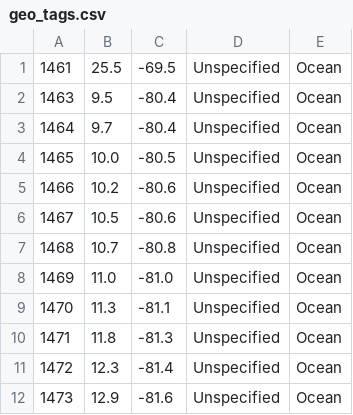
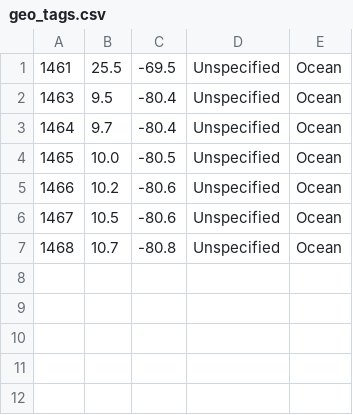
Before and after one commit to PapaCharlie/CMCM, a CSV file: hurricane_generator/geo_tags.csv, drawn as a sheet.

```diff
--- a/hurricane_generator/geo_tags.csv
+++ b/hurricane_generator/geo_tags.csv
@@ -7,6 +7 @@
 1468,10.7,-80.8,Unspecified,Ocean
-1469,11.0,-81.0,Unspecified,Ocean
-1470,11.3,-81.1,Unspecified,Ocean
-1471,11.8,-81.3,Unspecified,Ocean
-1472,12.3,-81.4,Unspecified,Ocean
-1473,12.9,-81.6,Unspecified,Ocean
```
Also changed, not shown: 6 other files.
